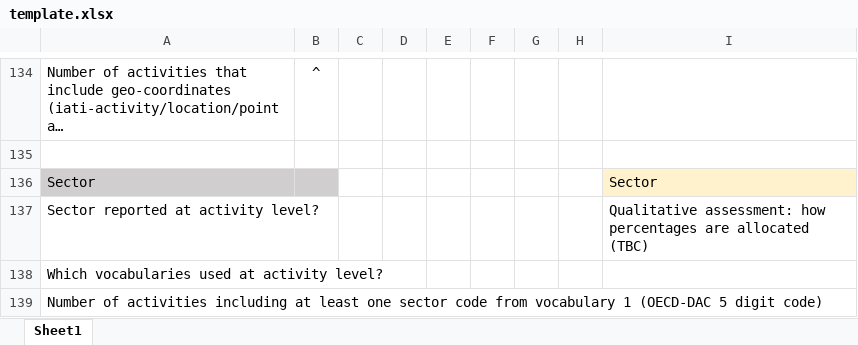
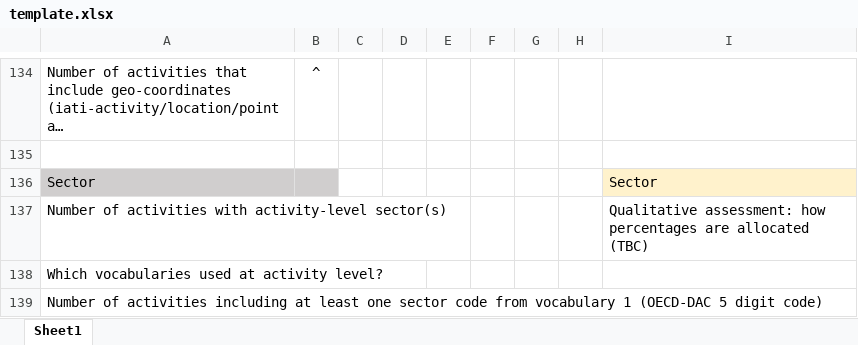
Before and after one commit to akmiller01/how-publishers-publish, an Excel workbook: template.xlsx, sheet Sheet1, drawn as a sheet; only a part is shown, gaps mark what is left out; long unchanged cells end in …; values as stored, in another font and other column widths than the file's, no borders; the diff names each change by its address in the sheet, - before the commit and + after, or states it on an @@ line.

```diff
--- a/template.xlsx (sheet Sheet1)
+++ b/template.xlsx (sheet Sheet1)
-A137: Sector reported at activity level?
+A137: Number of activities with activity-level sector(s)
```
Also changed, not shown: output/drc/publisher.xlsx, 1 other file.
